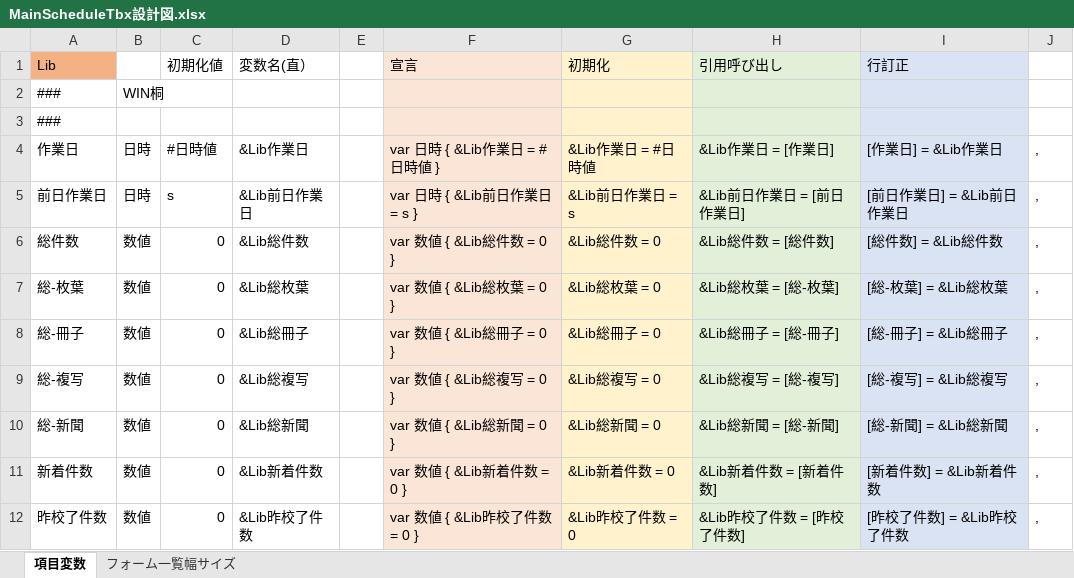
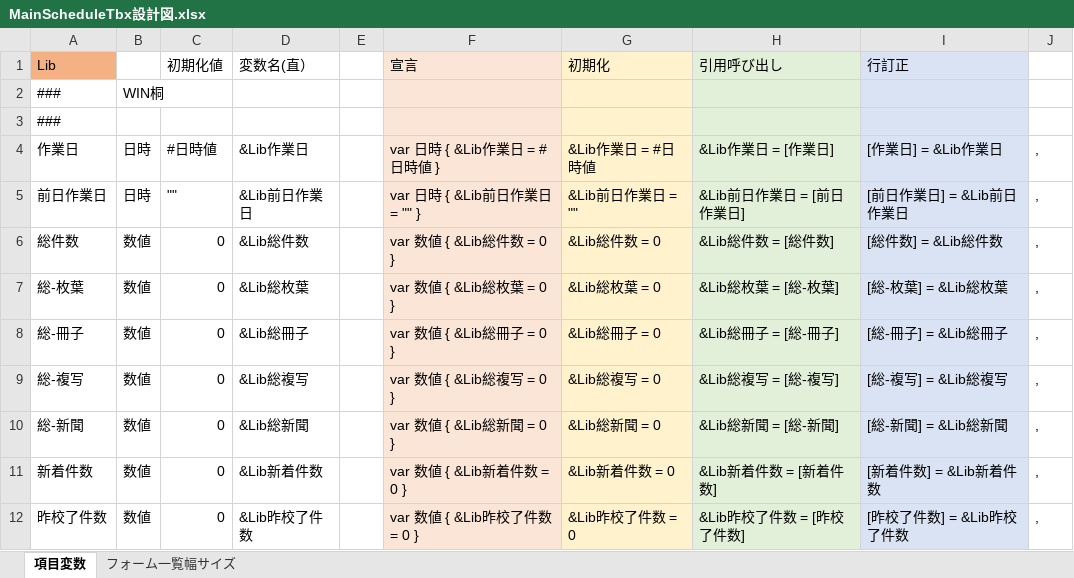
Before and after one commit to yamatojiy/ShimodaPrint, an Excel workbook: 工程管理/K-社内全体共有用資料/tbx/MainScheduleTbx設計図.xlsx, sheet 項目変数, drawn as a sheet; only a part is shown; values as stored, in another font and other column widths than the file's, no borders; the diff names each change by its address in the sheet, - before the commit and + after, or states it on an @@ line.

```diff
--- a/工程管理/K-社内全体共有用資料/tbx/MainScheduleTbx設計図.xlsx (sheet 項目変数)
+++ b/工程管理/K-社内全体共有用資料/tbx/MainScheduleTbx設計図.xlsx (sheet 項目変数)
-C5 (初期化値): s
+C5 (初期化値): ""
-F5 (宣言): var 日時 { &Lib前日作業日 = s }
+F5 (宣言): var 日時 { &Lib前日作業日 = "" }
-G5 (初期化): &Lib前日作業日 = s
+G5 (初期化): &Lib前日作業日 = ""
```
Also changed, not shown: 19 other files.
